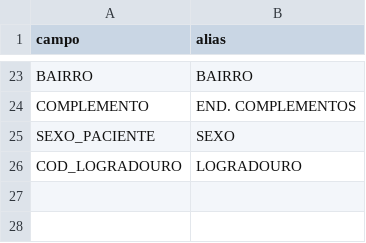
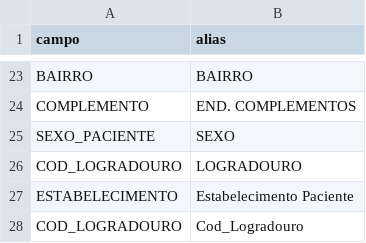
Before and after one commit to sergioajiki/fillBPAi, a CSV file: src/main/resources/dados/colunas_aliases.csv, drawn as a sheet; only a part is shown, gaps mark what is left out; the diff names each change by its address in the sheet, - before the commit and + after, or states it on an @@ line.

```diff
--- a/src/main/resources/dados/colunas_aliases.csv
+++ b/src/main/resources/dados/colunas_aliases.csv
+row 27: ESTABELECIMENTO | Estabelecimento Paciente
+row 28: COD_LOGRADOURO | Cod_Logradouro
```
Also changed, not shown: 3 other files.
